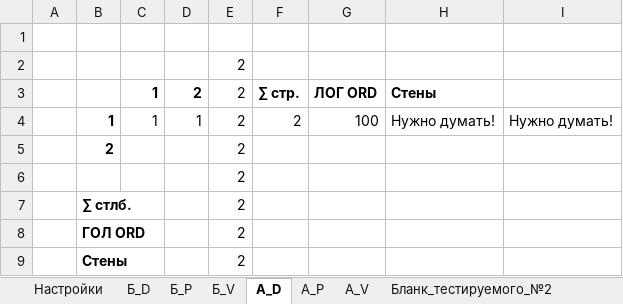
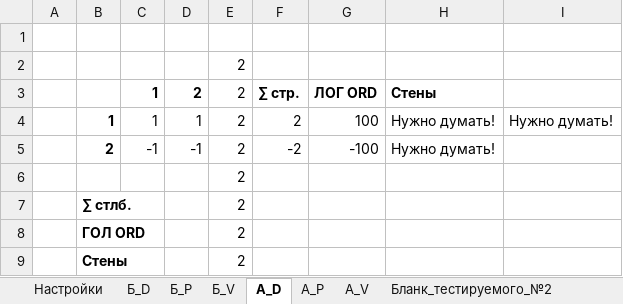
Before and after one commit to AlfaIV/gravyura, an Excel workbook: Гравюра.xlsm, sheet А_D, drawn as a sheet; values as stored, in another font and other column widths than the file's, no borders; table styles not drawn; removed rows and columns are numbered as before the commit, all else as after; the diff names each change by its address in the sheet, - before the commit and + after, or states it on an @@ line.

```diff
--- a/Гравюра.xlsm (sheet А_D)
+++ b/Гравюра.xlsm (sheet А_D)
-row 5:  | 2 |  |  | 2
+row 5:  | 2 | -1 | -1 | 2 | -2 | -100 | Нужно думать!
```
Also changed, not shown: sheet А_P, sheet А_V, sheet Бланк_тестируемого_№2.
